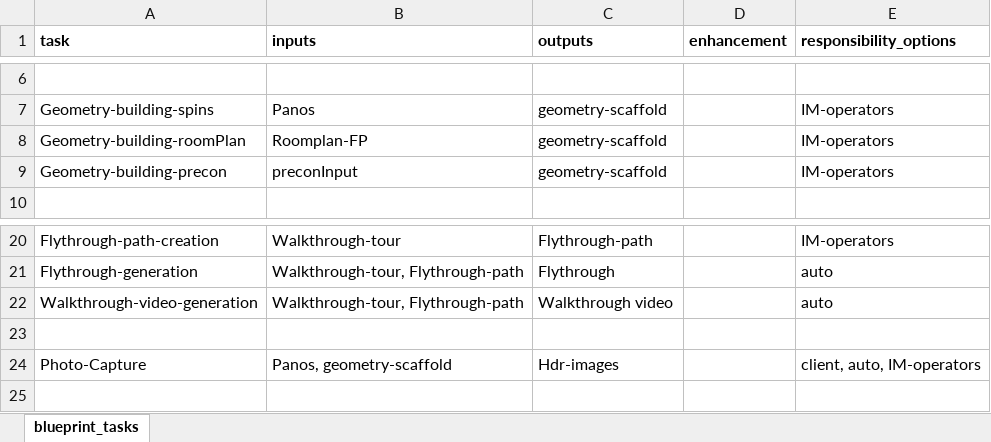
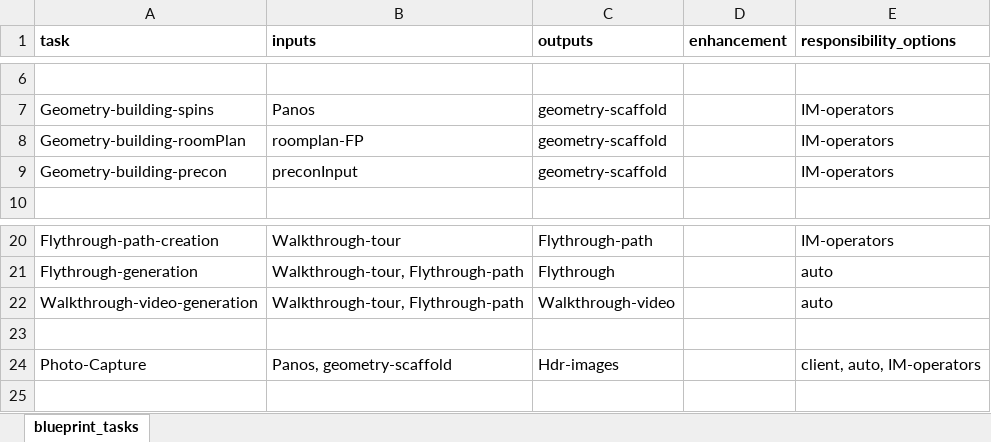
Before and after one commit to vladicasub/services_and_tasks, an Excel workbook: input_tables/blueprint_tasks.xlsx, sheet blueprint_tasks, drawn as a sheet; only a part is shown, gaps mark what is left out; values as stored, in another font and other column widths than the file's, no borders; the diff names each change by its address in the sheet, - before the commit and + after, or states it on an @@ line.

Commit message:
Enhance available_options.json with task responsibilities, producers, and enhancements; remove deprecated field_options.json. Update validation logic to utilize new mappings for improved data integrity and management.

```diff
--- a/input_tables/blueprint_tasks.xlsx (sheet blueprint_tasks)
+++ b/input_tables/blueprint_tasks.xlsx (sheet blueprint_tasks)
-B8 (inputs): Roomplan-FP
+B8 (inputs): roomplan-FP
-C22 (outputs): Walkthrough video
+C22 (outputs): Walkthrough-video
```
Also changed, not shown: 3 other files.
